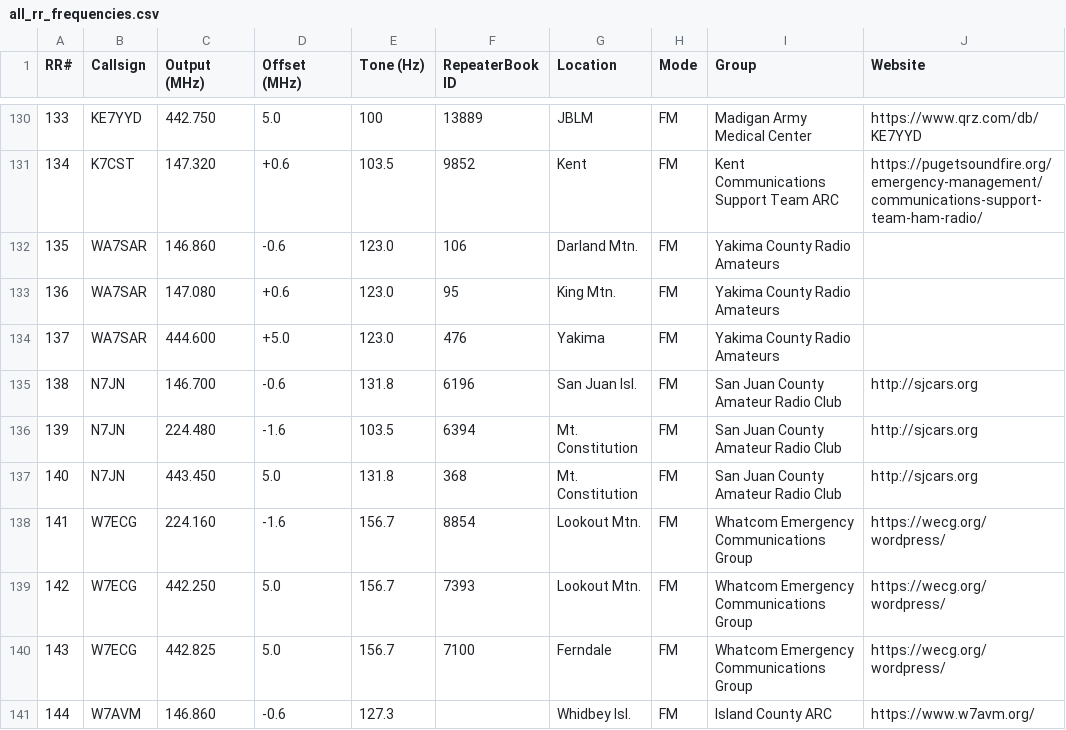
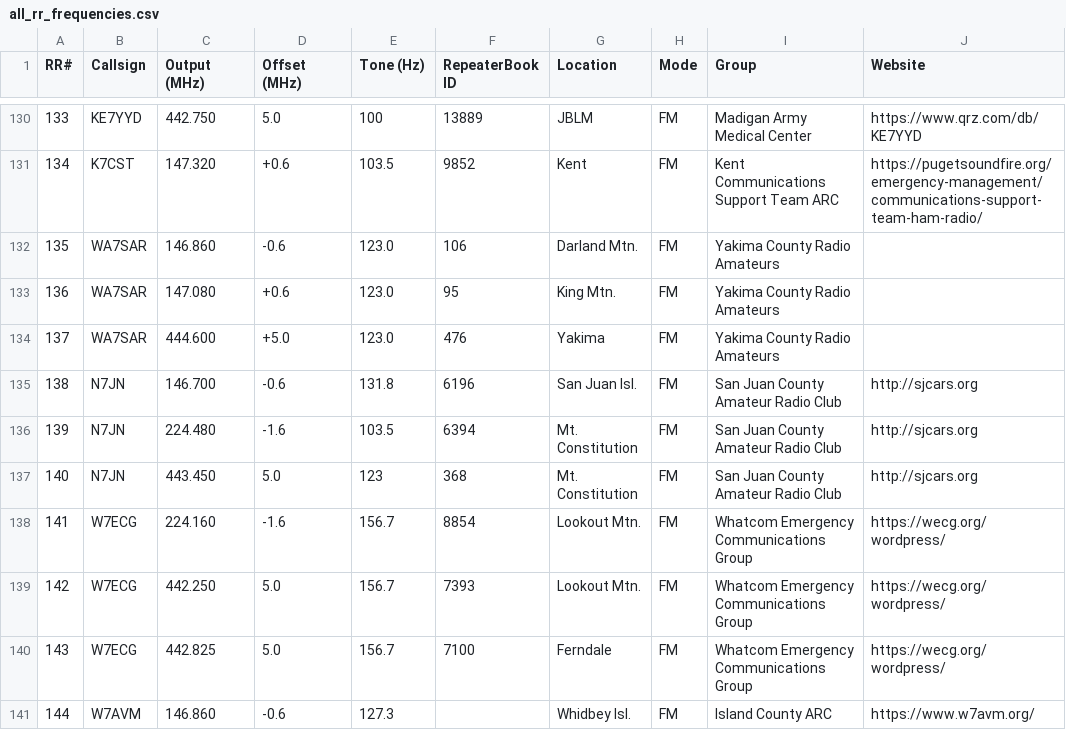
Before and after one commit to QCaudron/repeater_roundabout, a CSV file: assets/programming_files/all_rr_frequencies.csv, drawn as a sheet; only a part is shown, gaps mark what is left out; the diff names each change by its address in the sheet, - before the commit and + after, or states it on an @@ line.

Commit message:
Fix tone on N7JN 443.450 repeater

```diff
--- a/assets/programming_files/all_rr_frequencies.csv
+++ b/assets/programming_files/all_rr_frequencies.csv
-E137 (Tone (Hz)): 131.8
+E137 (Tone (Hz)): 123
```
Also changed, not shown: assets/programming_files/rr_frequencies.csv, 3 other files.
